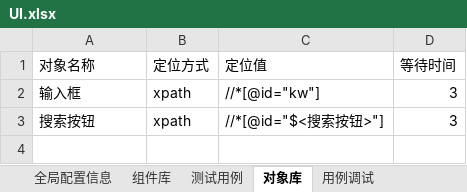
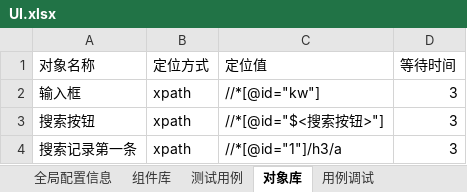
Before and after one commit to lizongjian/autotest, an Excel workbook: case/UI.xlsx, sheet 对象库, drawn as a sheet; values as stored, in another font and other column widths than the file's, no borders; the diff names each change by its address in the sheet, - before the commit and + after, or states it on an @@ line.

```diff
--- a/case/UI.xlsx (sheet 对象库)
+++ b/case/UI.xlsx (sheet 对象库)
+row 4: 搜索记录第一条 | xpath | //*[@id="1"]/h3/a | 3
```
Also changed, not shown: sheet 测试用例, case/interface.xlsx, 23 other files.
